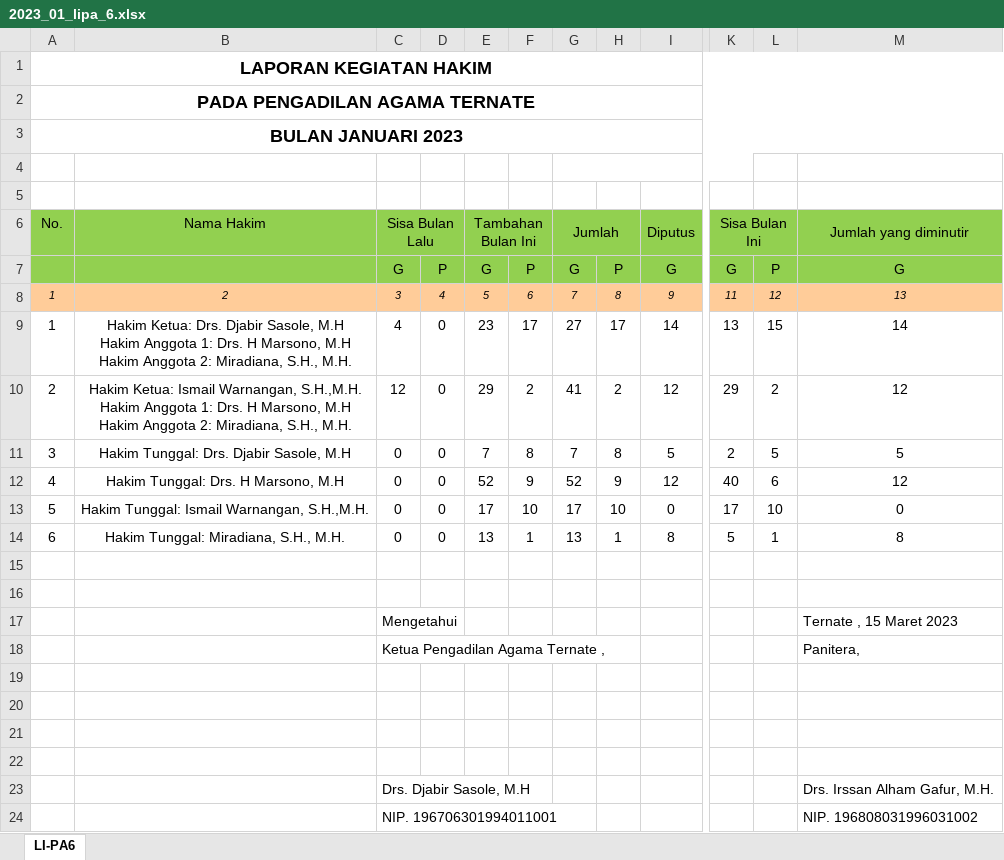
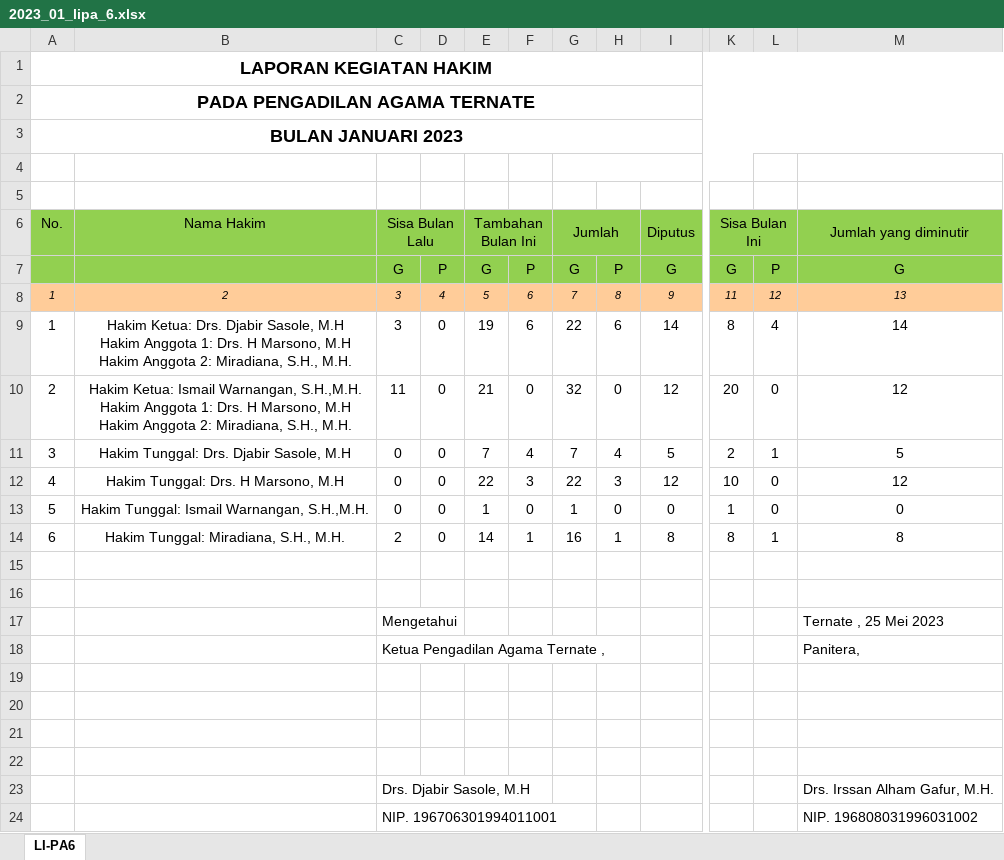
Before and after one commit to jkurniawan178/elaporan, an Excel workbook: hasil/2023_01_lipa_6.xlsx, sheet LI-PA6, drawn as a sheet; only a part is shown, gaps mark what is left out; values as stored, in another font and other column widths than the file's, no borders; the diff names each change by its address in the sheet, - before the commit and + after, or states it on an @@ line.

Commit message:
Finish LIPA 8

```diff
--- a/hasil/2023_01_lipa_6.xlsx (sheet LI-PA6)
+++ b/hasil/2023_01_lipa_6.xlsx (sheet LI-PA6)
-C9: 4
+C9: 3
-E9: 23
+E9: 19
-F9: 17
+F9: 6
-G9: 27
+G9: 22
-H9: 17
+H9: 6
-K9: 13
+K9: 8
-L9: 15
+L9: 4
-C10: 12
+C10: 11
-E10: 29
+E10: 21
-F10: 2
+F10: 0
-G10: 41
+G10: 32
-H10: 2
+H10: 0
-K10: 29
+K10: 20
-L10: 2
+L10: 0
-F11: 8
+F11: 4
-H11: 8
+H11: 4
-L11: 5
+L11: 1
-E12: 52
+E12: 22
-F12: 9
+F12: 3
-G12: 52
+G12: 22
-H12: 9
+H12: 3
-K12: 40
+K12: 10
-L12: 6
+L12: 0
-E13: 17
+E13: 1
-F13: 10
+F13: 0
-G13: 17
+G13: 1
-H13: 10
+H13: 0
-K13: 17
+K13: 1
-L13: 10
+L13: 0
-C14: 0
+C14: 2
-E14: 13
+E14: 14
-G14: 13
+G14: 16
-K14: 5
+K14: 8
-M17: Ternate , 15 Maret 2023
+M17: Ternate , 25 Mei 2023
```
Also changed, not shown: 9 other files.
